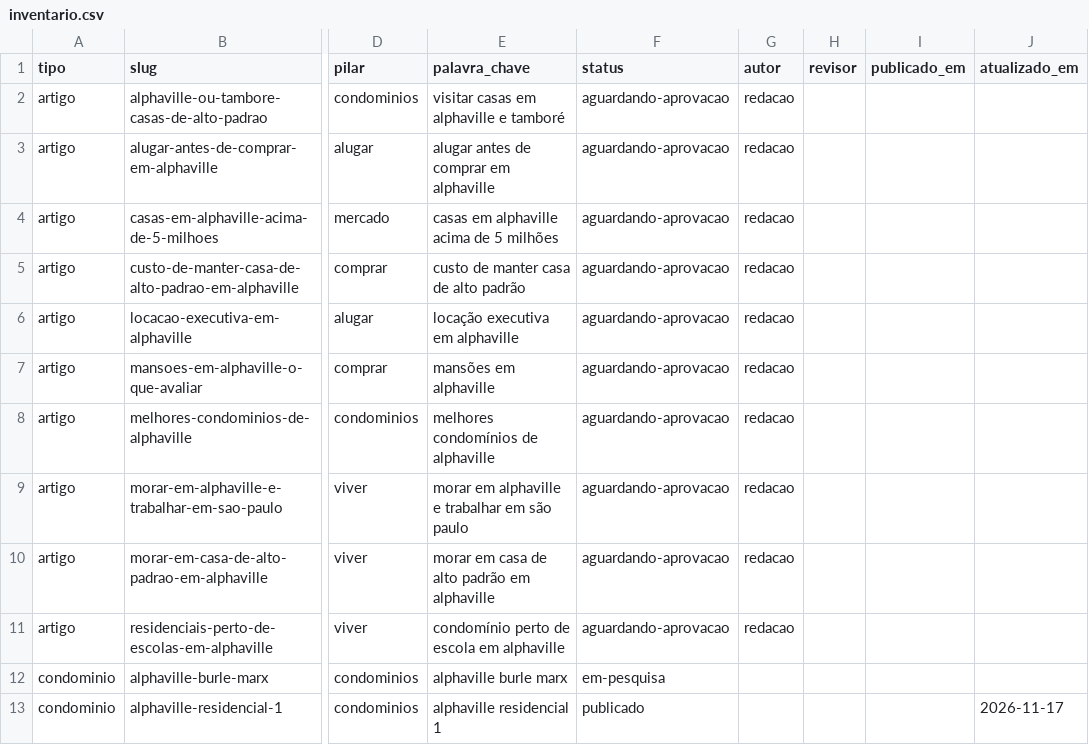
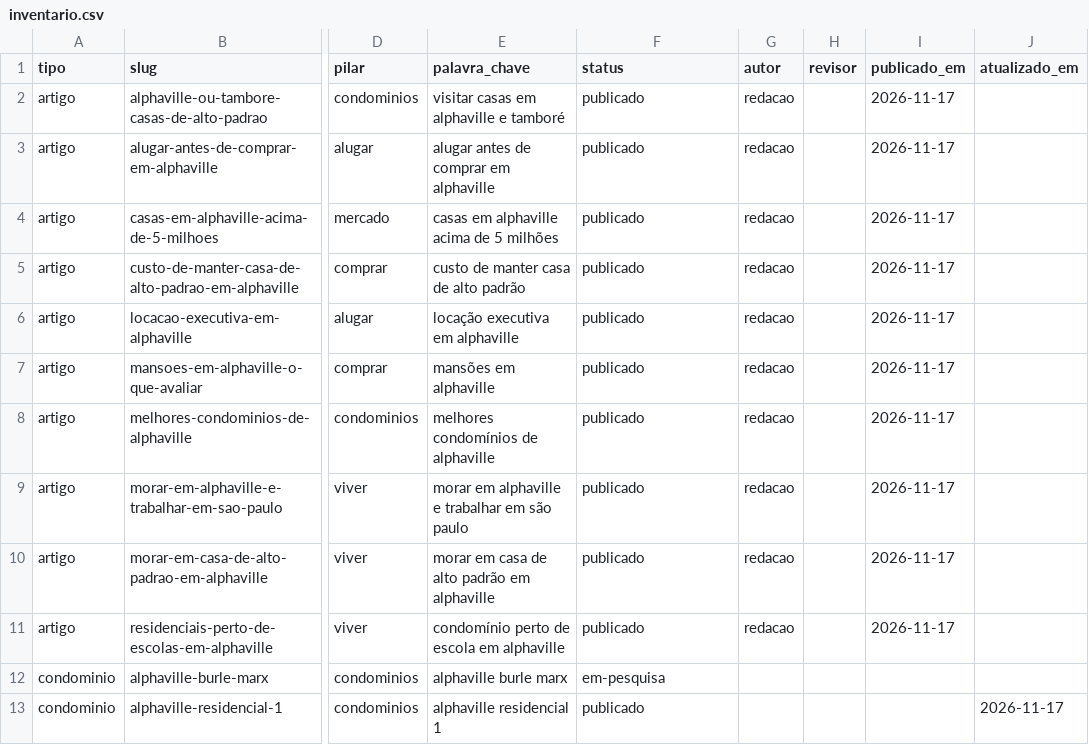
Before and after one commit to danillo-alphaDL/guia-viver-em-alphaville, a CSV file: content/inventario.csv, drawn as a sheet; only a part is shown, gaps mark what is left out; the diff names each change by its address in the sheet, - before the commit and + after, or states it on an @@ line.

```diff
--- a/content/inventario.csv
+++ b/content/inventario.csv
-F2:F11 (status): aguardando-aprovacao
+F2:F11 (status): publicado
-I2:I11 (publicado_em): (empty)
+I2:I11 (publicado_em): 2026-11-17
```
Also changed, not shown: 13 other files.
